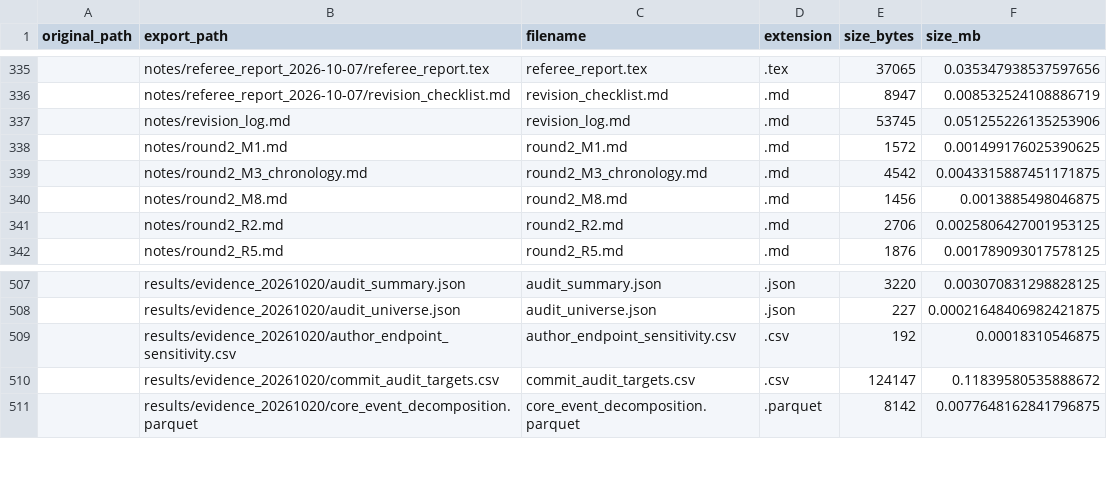
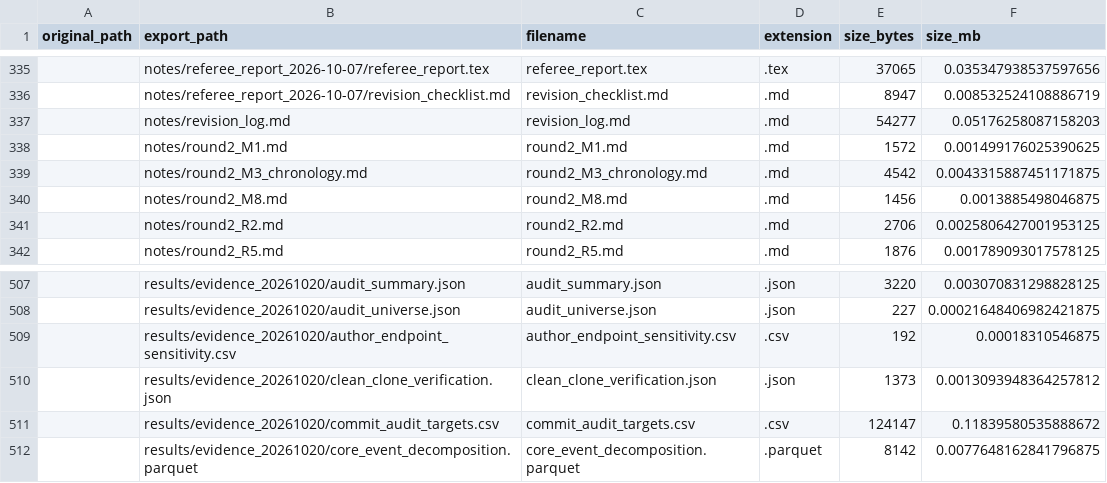
Before and after one commit to hectordiazgomez/thesis-bangladesh, a CSV file: manifest.csv, drawn as a sheet; only a part is shown, gaps mark what is left out; the diff names each change by its address in the sheet, - before the commit and + after, or states it on an @@ line.

Commit message:
Record clean-clone analysis and manuscript verification

```diff
--- a/manifest.csv
+++ b/manifest.csv
-E337 (size_bytes): 53745
+E337 (size_bytes): 54277
-F337 (size_mb): 0.051255226135253906
+F337 (size_mb): 0.05176258087158203
+row 510:  | results/evidence_20261020/clean_clone_verification.json | clean_clone_verification.json | .json | 1373 | 0.0013093948364257812
```
Also changed, not shown: 2 other files.
